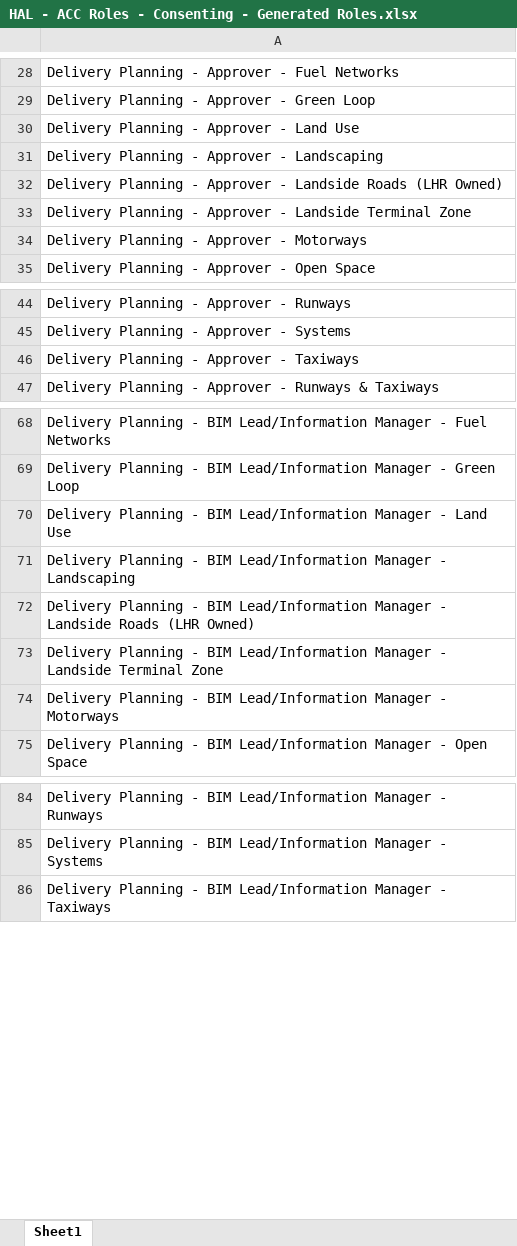
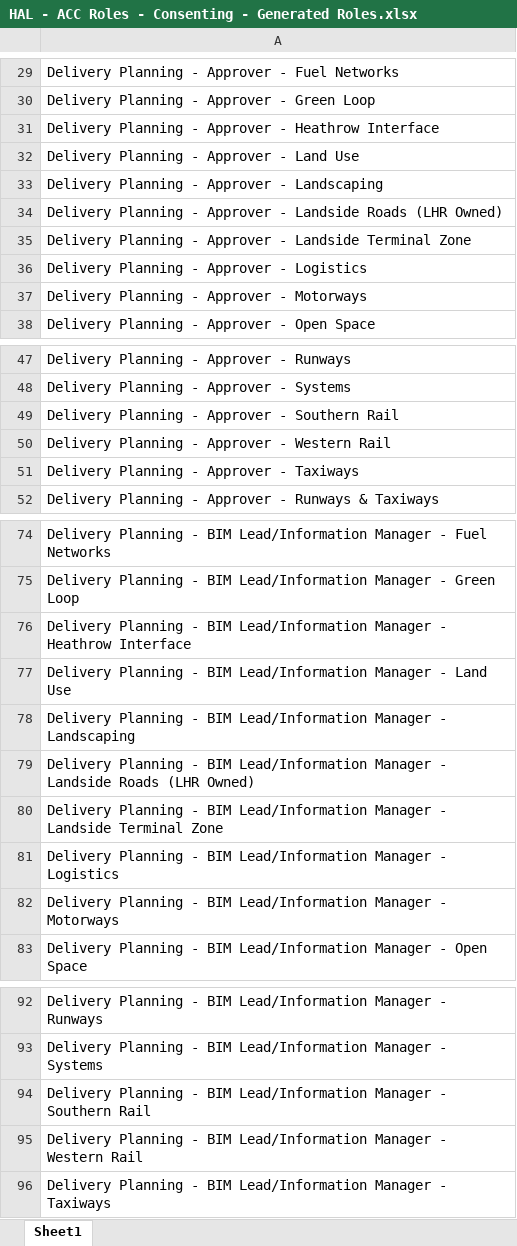
Before and after one commit to dodzikojo/hal-data-visualizations, an Excel workbook: HAL - ACC Roles - Consenting - Generated Roles.xlsx, sheet Sheet1, drawn as a sheet; only a part is shown, gaps mark what is left out; values as stored, in another font and other column widths than the file's, no borders; the diff covers the shown part only; the diff names each change by its address in the sheet, - before the commit and + after, or states it on an @@ line.

```diff
--- a/HAL - ACC Roles - Consenting - Generated Roles.xlsx (sheet Sheet1)
+++ b/HAL - ACC Roles - Consenting - Generated Roles.xlsx (sheet Sheet1)
+row 31: Delivery Planning - Approver - Heathrow Interface
+row 36: Delivery Planning - Approver - Logistics
+row 49: Delivery Planning - Approver - Southern Rail
+row 50: Delivery Planning - Approver - Western Rail
+row 76: Delivery Planning - BIM Lead/Information Manager - Heathrow Interface
+row 81: Delivery Planning - BIM Lead/Information Manager - Logistics
+row 94: Delivery Planning - BIM Lead/Information Manager - Southern Rail
+row 95: Delivery Planning - BIM Lead/Information Manager - Western Rail
```
Also changed, not shown: 52 added rows elsewhere in this sheet, 2 other files.
